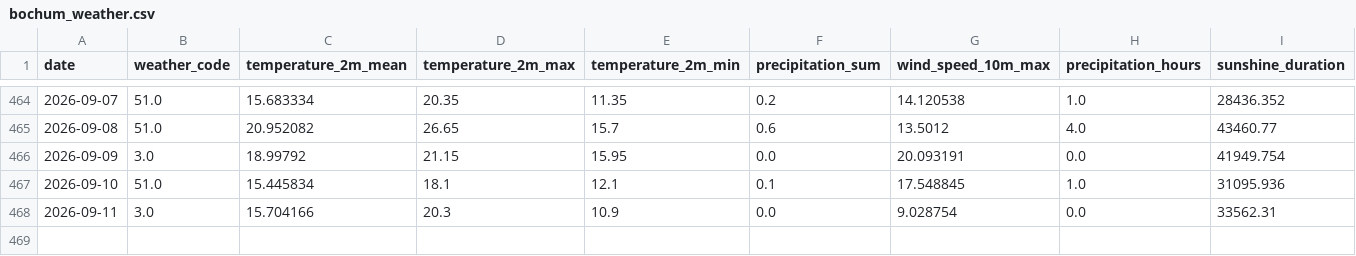
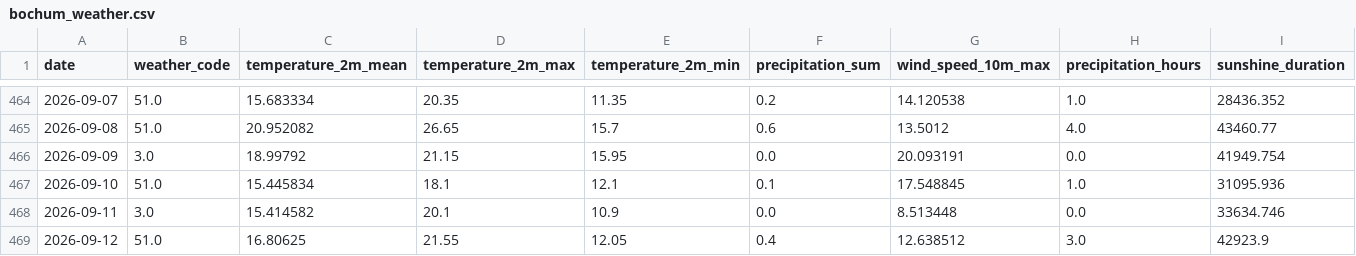
Before and after one commit to fischer-jonas/bbq-tableau, a CSV file: bochum_weather.csv, drawn as a sheet; only a part is shown, gaps mark what is left out.

Commit message:
Daily weather update

```diff
--- a/bochum_weather.csv
+++ b/bochum_weather.csv
@@ -467,2 +467,3 @@ date,weather_code,temperature_2m_mean,temperature_2m_max,temperature_2m_min,prec
 2026-09-10,51.0,15.445834,18.1,12.1,0.1,17.548845,1.0,31095.936
-2026-09-11,3.0,15.704166,20.3,10.9,0.0,9.028754,0.0,33562.31
+2026-09-11,3.0,15.414582,20.1,10.9,0.0,8.513448,0.0,33634.746
+2026-09-12,51.0,16.80625,21.55,12.05,0.4,12.638512,3.0,42923.9
```
Also changed, not shown: glfi.csv.
